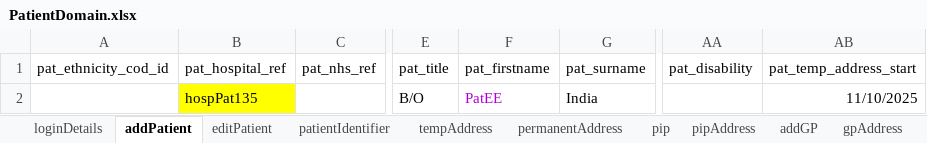
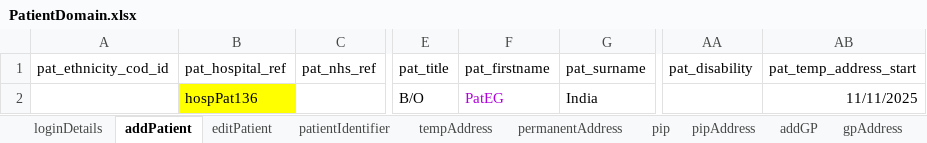
Before and after one commit to manojvyavahare27/ReleaseC4Automation, an Excel workbook: ExcelFiles/PatientDomain.xlsx, sheet addPatient, drawn as a sheet; only a part is shown, gaps mark what is left out; values as stored, in another font and other column widths than the file's, no borders; the diff names each change by its address in the sheet, - before the commit and + after, or states it on an @@ line.

```diff
--- a/ExcelFiles/PatientDomain.xlsx (sheet addPatient)
+++ b/ExcelFiles/PatientDomain.xlsx (sheet addPatient)
-B2 (pat_hospital_ref): hospPat135
+B2 (pat_hospital_ref): hospPat136
-F2 (pat_firstname): PatEE
+F2 (pat_firstname): PatEG
-AB2 (pat_temp_address_start): 11/10/2025
+AB2 (pat_temp_address_start): 11/11/2025
```
Also changed, not shown: sheet patDetails, sheet patientIdentifier, sheet permanentAddress, sheet tempAddress, sheet editPatient, ExcelFiles/AppointmentDomain.xlsx, ExcelFiles/PharmacyDomain.xlsx, 8 other files.
